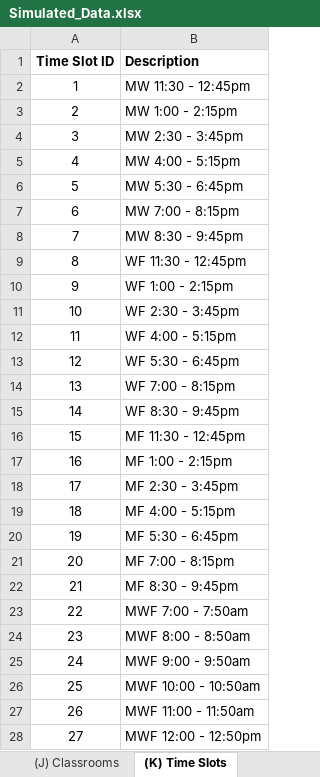
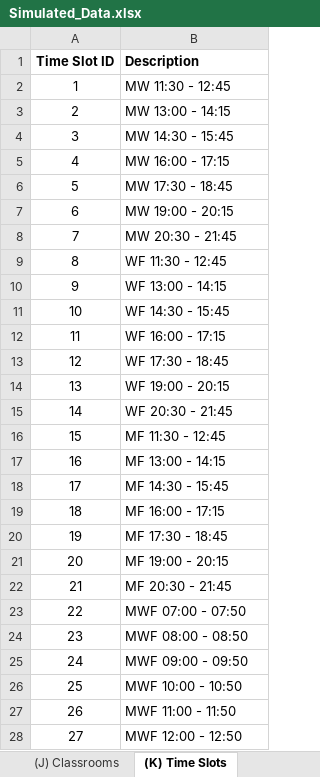
Before and after one commit to no-hao/ScheduleGA4CSP, an Excel workbook: data/Simulated_Data.xlsx, sheet (K) Time Slots, drawn as a sheet; only a part is shown; values as stored, in another font and other column widths than the file's, no borders; the diff covers the shown part only; the diff names each change by its address in the sheet, - before the commit and + after, or states it on an @@ line.

Commit message:
edited the simulated data and simplified some functions

```diff
--- a/data/Simulated_Data.xlsx (sheet (K) Time Slots)
+++ b/data/Simulated_Data.xlsx (sheet (K) Time Slots)
-B2 (Description): MW 11:30 - 12:45pm
+B2 (Description): MW 11:30 - 12:45
-B3 (Description): MW 1:00 - 2:15pm
+B3 (Description): MW 13:00 - 14:15
-B4 (Description): MW 2:30 - 3:45pm
+B4 (Description): MW 14:30 - 15:45
-B5 (Description): MW 4:00 - 5:15pm
+B5 (Description): MW 16:00 - 17:15
-B6 (Description): MW 5:30 - 6:45pm
+B6 (Description): MW 17:30 - 18:45
-B7 (Description): MW 7:00 - 8:15pm
+B7 (Description): MW 19:00 - 20:15
-B8 (Description): MW 8:30 - 9:45pm
+B8 (Description): MW 20:30 - 21:45
-B9 (Description): WF 11:30 - 12:45pm
+B9 (Description): WF 11:30 - 12:45
-B10 (Description): WF 1:00 - 2:15pm
+B10 (Description): WF 13:00 - 14:15
-B11 (Description): WF 2:30 - 3:45pm
+B11 (Description): WF 14:30 - 15:45
-B12 (Description): WF 4:00 - 5:15pm
+B12 (Description): WF 16:00 - 17:15
-B13 (Description): WF 5:30 - 6:45pm
+B13 (Description): WF 17:30 - 18:45
-B14 (Description): WF 7:00 - 8:15pm
+B14 (Description): WF 19:00 - 20:15
-B15 (Description): WF 8:30 - 9:45pm
+B15 (Description): WF 20:30 - 21:45
-B16 (Description): MF 11:30 - 12:45pm
+B16 (Description): MF 11:30 - 12:45
-B17 (Description): MF 1:00 - 2:15pm
+B17 (Description): MF 13:00 - 14:15
-B18 (Description): MF 2:30 - 3:45pm
+B18 (Description): MF 14:30 - 15:45
-B19 (Description): MF 4:00 - 5:15pm
+B19 (Description): MF 16:00 - 17:15
-B20 (Description): MF 5:30 - 6:45pm
+B20 (Description): MF 17:30 - 18:45
-B21 (Description): MF 7:00 - 8:15pm
+B21 (Description): MF 19:00 - 20:15
-B22 (Description): MF 8:30 - 9:45pm
+B22 (Description): MF 20:30 - 21:45
-B23 (Description): MWF 7:00 - 7:50am
+B23 (Description): MWF 07:00 - 07:50
-B24 (Description): MWF 8:00 - 8:50am
+B24 (Description): MWF 08:00 - 08:50
-B25 (Description): MWF 9:00 - 9:50am
+B25 (Description): MWF 09:00 - 09:50
-B26 (Description): MWF 10:00 - 10:50am
+B26 (Description): MWF 10:00 - 10:50
-B27 (Description): MWF 11:00 - 11:50am
+B27 (Description): MWF 11:00 - 11:50
-B28 (Description): MWF 12:00 - 12:50pm
+B28 (Description): MWF 12:00 - 12:50
```
Also changed, not shown: 59 edited cells elsewhere in this sheet, 3 other files.
